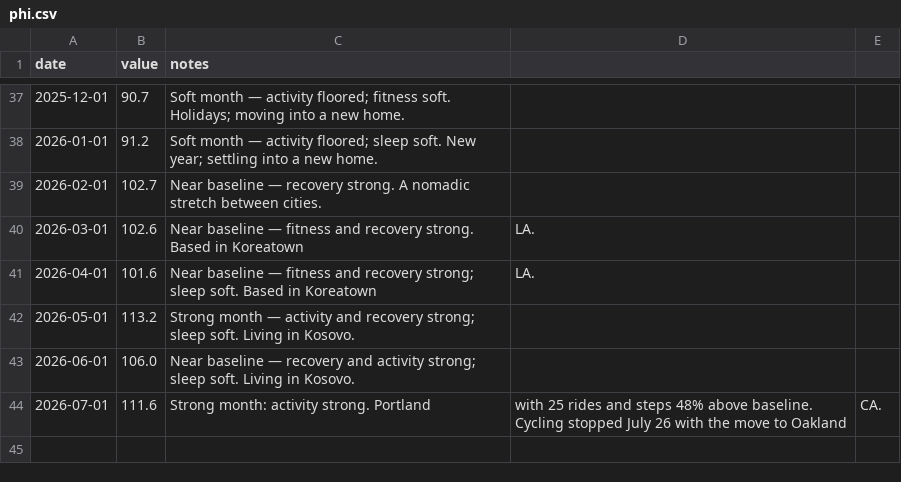
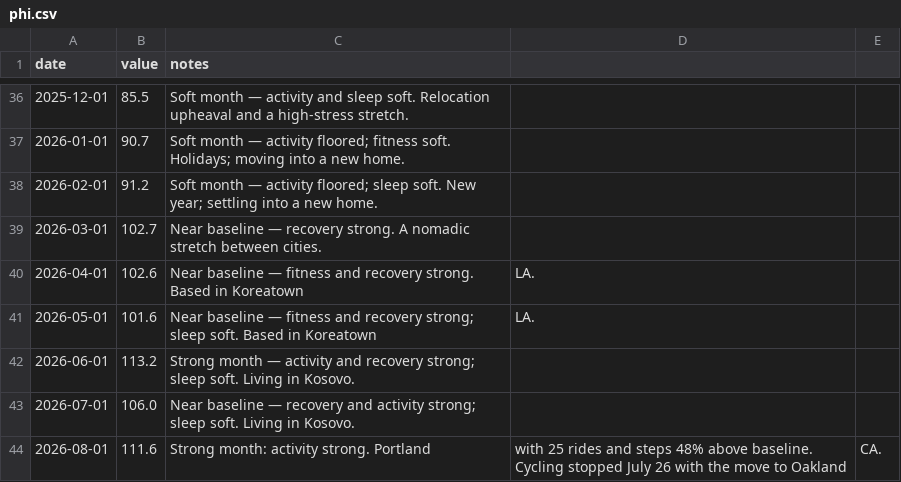
Before and after one commit to kmikeym/mike-fred, a CSV file: data/phi.csv, drawn as a sheet; only a part is shown, gaps mark what is left out; the diff covers the shown part only.

Commit message:
Move PHI to release-lag dating
PHI was the only data-month series, so its rows sat a month behind the other
five on every chart and card. All 43 rows shift forward one month and the
registry field flips; no value or note changes, and every observation's
measured period is identical, which is what the API tells consumers to align
on. The PHI-Classic overlap shim is gone because both series now share a
convention, and rowDateFor keeps the data-month branch covered.

Also retargets an integration test not listed in the task brief:
lib/api/integration.test.ts pinned PHI's corrected value to the row dated
2026-06-01. That row's value is unchanged (106.0); the shift moves it to
2026-07-01, so the assertion's date literal moves with it.

```diff
--- a/data/phi.csv
+++ b/data/phi.csv
@@ -37,8 +36,9 @@ date,value,notes
-2025-12-01,90.7,Soft month — activity floored; fitness soft. Holidays; moving into a new home.
-2026-01-01,91.2,Soft month — activity floored; sleep soft. New year; settling into a new home.
-2026-02-01,102.7,Near baseline — recovery strong. A nomadic stretch between cities.
-2026-03-01,102.6,Near baseline — fitness and recovery strong. Based in Koreatown, LA.
-2026-04-01,101.6,Near baseline — fitness and recovery strong; sleep soft. Based in Koreatown, LA.
-2026-05-01,113.2,Strong month — activity and recovery strong; sleep soft. Living in Kosovo.
-2026-06-01,106.0,Near baseline — recovery and activity strong; sleep soft. Living in Kosovo.
-2026-07-01,111.6,Strong month: activity strong. Portland, with 25 rides and steps 48% above baseline. Cycling stopped July 26 with the move to Oakland, CA.
+2025-12-01,85.5,Soft month — activity and sleep soft. Relocation upheaval and a high-stress stretch.
+2026-01-01,90.7,Soft month — activity floored; fitness soft. Holidays; moving into a new home.
+2026-02-01,91.2,Soft month — activity floored; sleep soft. New year; settling into a new home.
+2026-03-01,102.7,Near baseline — recovery strong. A nomadic stretch between cities.
+2026-04-01,102.6,Near baseline — fitness and recovery strong. Based in Koreatown, LA.
+2026-05-01,101.6,Near baseline — fitness and recovery strong; sleep soft. Based in Koreatown, LA.
+2026-06-01,113.2,Strong month — activity and recovery strong; sleep soft. Living in Kosovo.
+2026-07-01,106.0,Near baseline — recovery and activity strong; sleep soft. Living in Kosovo.
+2026-08-01,111.6,Strong month: activity strong. Portland, with 25 rides and steps 48% above baseline. Cycling stopped July 26 with the move to Oakland, CA.
```
Also changed, not shown: 1 removed row and 63 edited cells elsewhere in this file, 4 other files.
